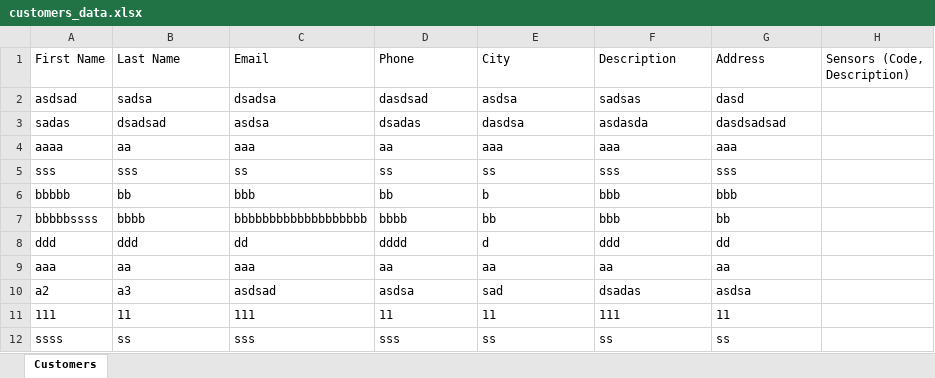
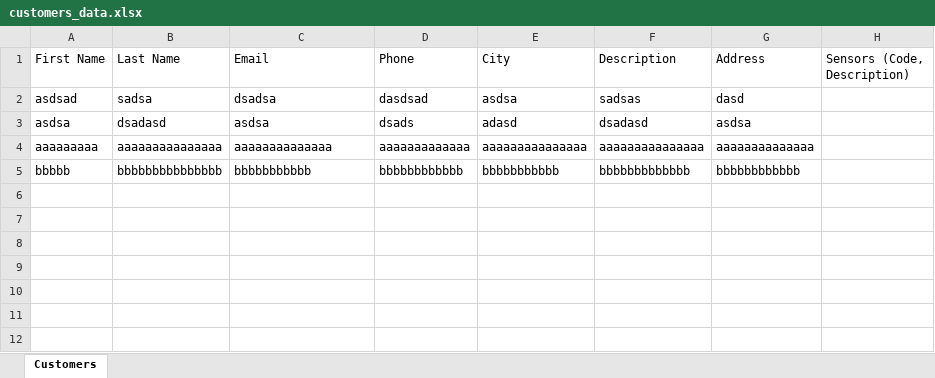
Before and after one commit to Ali-khajavi/Monitoring-kivy, an Excel workbook: customers_data.xlsx, sheet Customers, drawn as a sheet; values as stored, in another font and other column widths than the file's, no borders; removed rows and columns are numbered as before the commit, all else as after; the diff names each change by its address in the sheet, - before the commit and + after, or states it on an @@ line.

Commit message:
first commit

```diff
--- a/customers_data.xlsx (sheet Customers)
+++ b/customers_data.xlsx (sheet Customers)
-A3 (First Name): sadas
+A3 (First Name): asdsa
-B3 (Last Name): dsadsad
+B3 (Last Name): dsadasd
-D3 (Phone): dsadas
+D3 (Phone): dsads
-E3 (City): dasdsa
+E3 (City): adasd
-F3 (Description): asdasda
+F3 (Description): dsadasd
-G3 (Address): dasdsadsad
+G3 (Address): asdsa
-row 4: aaaa | aa | aaa | aa | aaa | aaa | aaa
-row 5: sss | sss | ss | ss | ss | sss | sss
+row 4: aaaaaaaaa | aaaaaaaaaaaaaaa | aaaaaaaaaaaaaa | aaaaaaaaaaaaa | aaaaaaaaaaaaaaa | aaaaaaaaaaaaaaa | aaaaaaaaaaaaaa
-B5 (Last Name): bb
+B5 (Last Name): bbbbbbbbbbbbbbb
-C5 (Email): bbb
+C5 (Email): bbbbbbbbbbb
-D5 (Phone): bb
+D5 (Phone): bbbbbbbbbbbb
-E5 (City): b
+E5 (City): bbbbbbbbbbb
-F5 (Description): bbb
+F5 (Description): bbbbbbbbbbbbb
-G5 (Address): bbb
+G5 (Address): bbbbbbbbbbbb
-row 7: bbbbbssss | bbbb | bbbbbbbbbbbbbbbbbbb | bbbb | bb | bbb | bb
-row 8: ddd | ddd | dd | dddd | d | ddd | dd
-row 9: aaa | aa | aaa | aa | aa | aa | aa
-row 10: a2 | a3 | asdsad | asdsa | sad | dsadas | asdsa
-row 11: 111 | 11 | 111 | 11 | 11 | 111 | 11
-row 12: ssss | ss | sss | sss | ss | ss | ss
```
Also changed, not shown: 4 other files.
